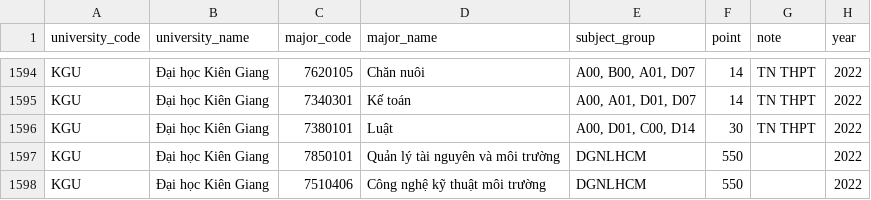
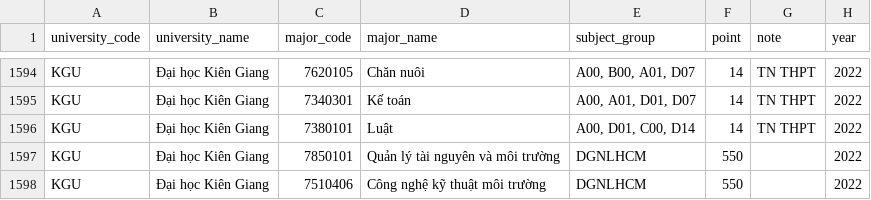
Before and after one commit to daniele15/DV-Final-Crawler, a CSV file: Crawler-hocmai/data/full/diemchuan2022_full.csv, drawn as a sheet; only a part is shown, gaps mark what is left out.

```diff
--- a/Crawler-hocmai/data/full/diemchuan2022_full.csv
+++ b/Crawler-hocmai/data/full/diemchuan2022_full.csv
@@ -1683,3 +1683,3 @@ KGU,Đại học Kiên Giang,7620105,Chăn nuôi,"A00, B00, A01, D07",14,TN THPT
 KGU,Đại học Kiên Giang,7340301,Kế toán,"A00, A01, D01, D07",14,TN THPT,2022
-KGU,Đại học Kiên Giang,7380101,Luật,"A00, D01, C00, D14",30,TN THPT,2022
+KGU,Đại học Kiên Giang,7380101,Luật,"A00, D01, C00, D14",14,TN THPT,2022
 KGU,Đại học Kiên Giang,7850101,Quản lý tài nguyên và môi trường,DGNLHCM,550,,2022
```
Also changed, not shown: Crawler-hocmai/data/full/diemchuan2018_full.csv, Crawler-hocmai/data/full/diemchuan2019_full.csv, 3 other files.
